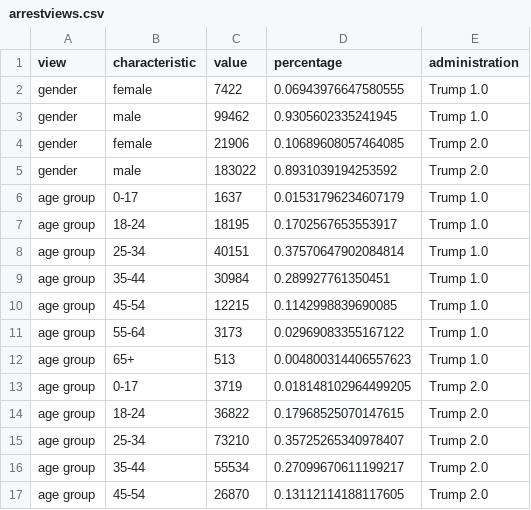
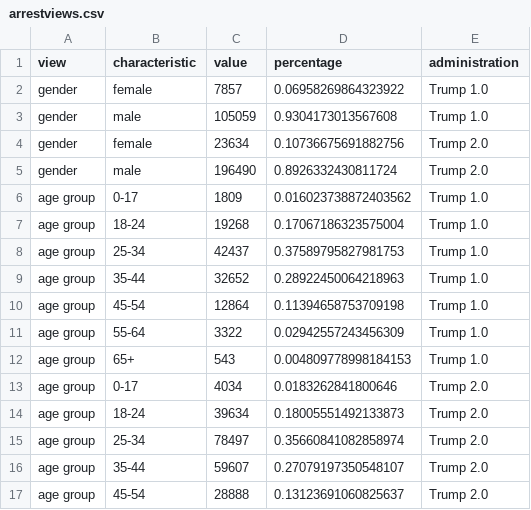
Before and after one commit to hannahjliu/hannahjliu.github.io, a CSV file: data/arrestviews.csv, drawn as a sheet; only a part is shown; the diff covers the shown part only.

```diff
--- a/data/arrestviews.csv
+++ b/data/arrestviews.csv
@@ -1,17 +1,17 @@
 view,characteristic,value,percentage,administration
-gender,female,7422,0.06943976647580555,Trump 1.0
-gender,male,99462,0.9305602335241945,Trump 1.0
-gender,female,21906,0.10689608057464085,Trump 2.0
-gender,male,183022,0.8931039194253592,Trump 2.0
-age group,0-17,1637,0.01531796234607179,Trump 1.0
-age group,18-24,18195,0.1702567653553917,Trump 1.0
-age group,25-34,40151,0.37570647902084814,Trump 1.0
-age group,35-44,30984,0.289927761350451,Trump 1.0
-age group,45-54,12215,0.1142998839690085,Trump 1.0
-age group,55-64,3173,0.02969083355167122,Trump 1.0
-age group,65+,513,0.004800314406557623,Trump 1.0
-age group,0-17,3719,0.018148102964499205,Trump 2.0
-age group,18-24,36822,0.17968525070147615,Trump 2.0
-age group,25-34,73210,0.35725265340978407,Trump 2.0
-age group,35-44,55534,0.27099670611199217,Trump 2.0
-age group,45-54,26870,0.13112114188117605,Trump 2.0
+gender,female,7857,0.06958269864323922,Trump 1.0
+gender,male,105059,0.9304173013567608,Trump 1.0
+gender,female,23634,0.10736675691882756,Trump 2.0
+gender,male,196490,0.8926332430811724,Trump 2.0
+age group,0-17,1809,0.016023738872403562,Trump 1.0
+age group,18-24,19268,0.17067186323575004,Trump 1.0
+age group,25-34,42437,0.37589795827981753,Trump 1.0
+age group,35-44,32652,0.28922450064218963,Trump 1.0
+age group,45-54,12864,0.11394658753709198,Trump 1.0
+age group,55-64,3322,0.02942557243456309,Trump 1.0
+age group,65+,543,0.004809778998184153,Trump 1.0
+age group,0-17,4034,0.0183262841800646,Trump 2.0
+age group,18-24,39634,0.18005551492133873,Trump 2.0
+age group,25-34,78497,0.35660841082858974,Trump 2.0
+age group,35-44,59607,0.27079197350548107,Trump 2.0
+age group,45-54,28888,0.13123691060825637,Trump 2.0
```
Also changed, not shown: 16 edited cells elsewhere in this file, 5 other files.
